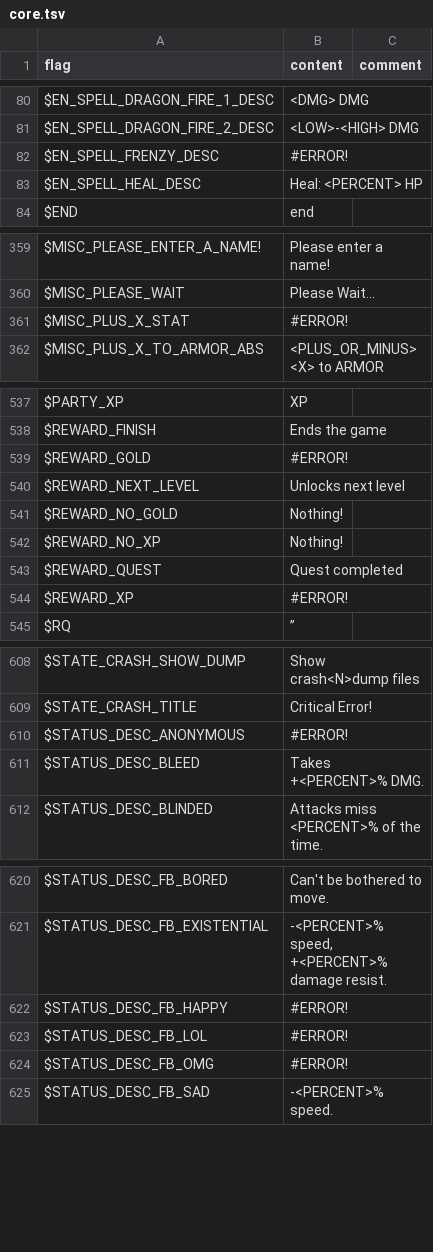
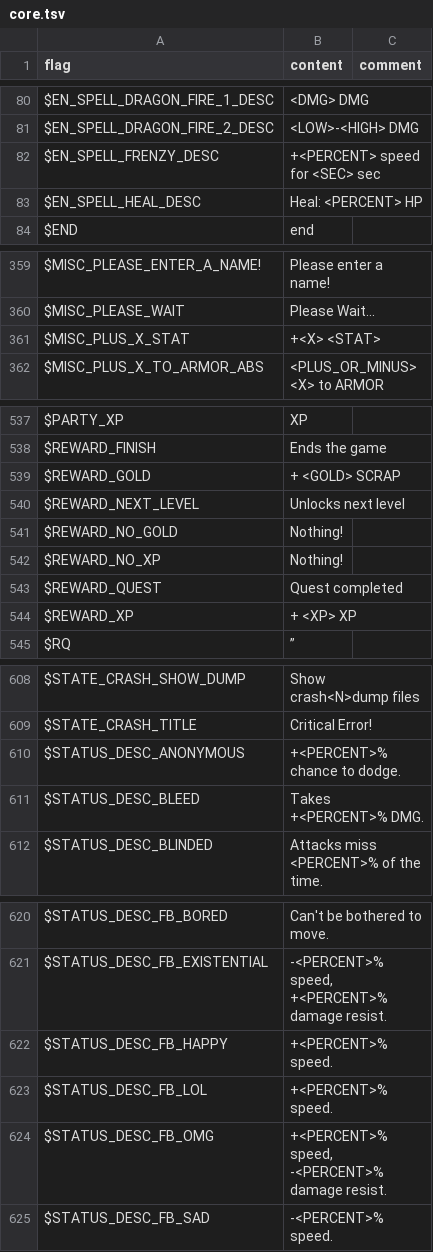
Before and after one commit to larsiusprime/defendersquest-loc, a TSV file: dq1_dx/en-US/core.tsv, drawn as a sheet; only a part is shown, gaps mark what is left out; the diff covers the shown part only.

```diff
--- a/dq1_dx/en-US/core.tsv
+++ b/dq1_dx/en-US/core.tsv
@@ -82 +82 @@ $EN_SPELL_DRAGON_FIRE_2_DESC	<LOW>-<HIGH> DMG
-$EN_SPELL_FRENZY_DESC	#ERROR!
+$EN_SPELL_FRENZY_DESC	+<PERCENT> speed for <SEC> sec	
@@ -361 +361 @@ $MISC_PLEASE_WAIT	Please Wait...
-$MISC_PLUS_X_STAT	#ERROR!
+$MISC_PLUS_X_STAT	+<X> <STAT>	
@@ -539 +539 @@ $REWARD_FINISH	Ends the game
-$REWARD_GOLD	#ERROR!
+$REWARD_GOLD	+ <GOLD> SCRAP	
@@ -544 +544 @@ $REWARD_QUEST	Quest completed
-$REWARD_XP	#ERROR!
+$REWARD_XP	+ <XP> XP	
@@ -610 +610 @@ $STATE_CRASH_TITLE	Critical Error!
-$STATUS_DESC_ANONYMOUS	#ERROR!
+$STATUS_DESC_ANONYMOUS	+<PERCENT>% chance to dodge.	
@@ -622,3 +622,3 @@ $STATUS_DESC_FB_EXISTENTIAL	-<PERCENT>% speed, +<PERCENT>% damage resist.
-$STATUS_DESC_FB_HAPPY	#ERROR!
-$STATUS_DESC_FB_LOL	#ERROR!
-$STATUS_DESC_FB_OMG	#ERROR!
+$STATUS_DESC_FB_HAPPY	+<PERCENT>% speed.	
+$STATUS_DESC_FB_LOL	+<PERCENT>% speed.	
+$STATUS_DESC_FB_OMG	+<PERCENT>% speed, -<PERCENT>% damage resist.	
```
Also changed, not shown: 6 edited cells elsewhere in this file, dq1_dx/de-DE/enemy_plus.tsv, dq1_dx/de-DE/items.tsv, 24 other files.
